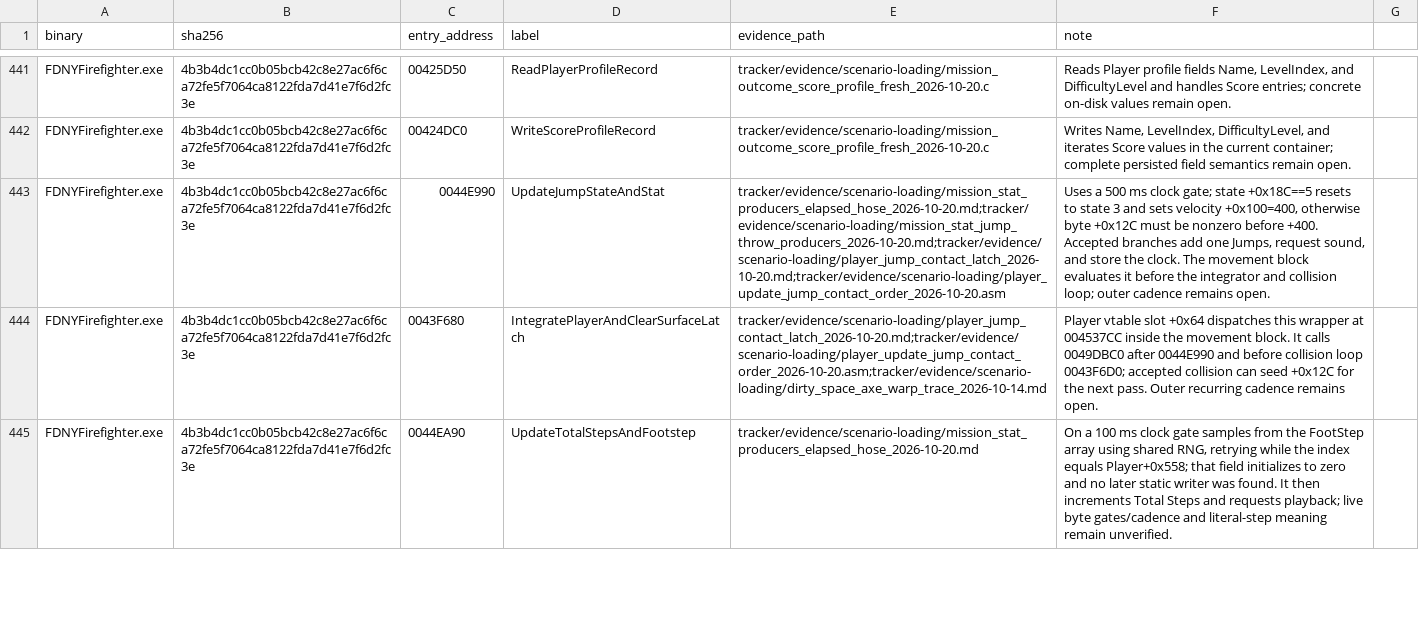
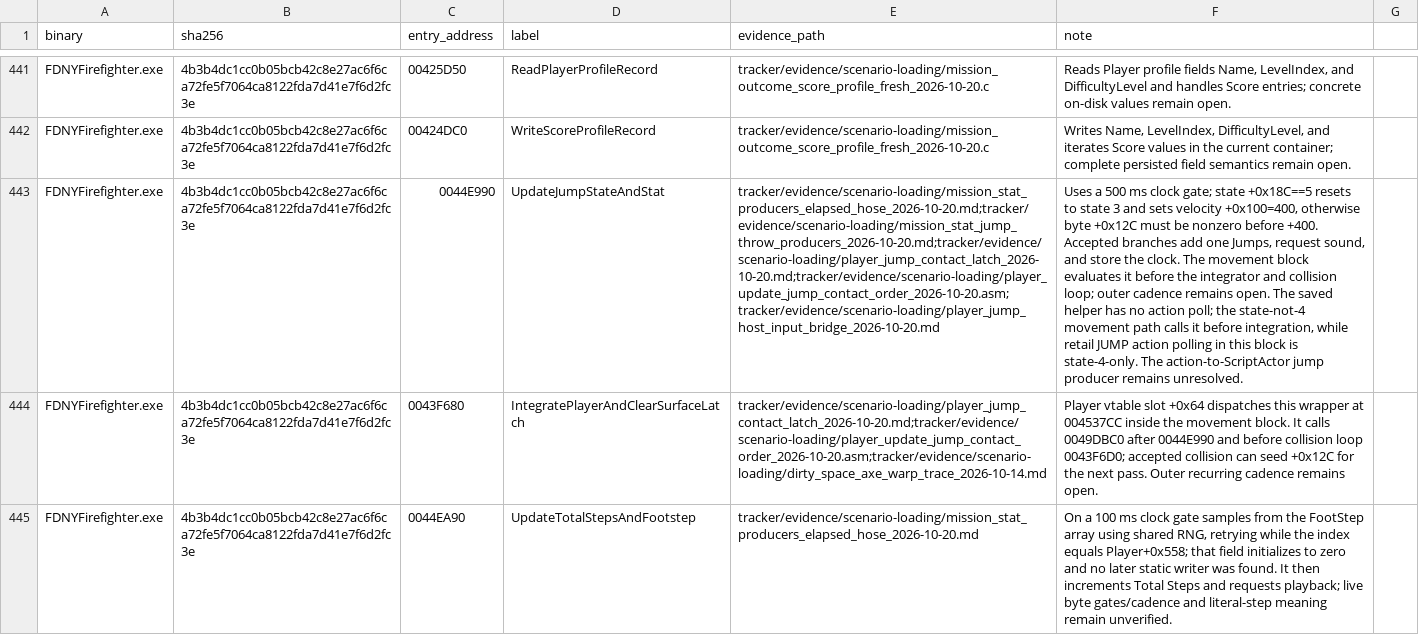
Before and after one commit to JacobPilawa/fdny-maps, a CSV file: decomp_revised/tracker/function_reviews.csv, drawn as a sheet; only a part is shown, gaps mark what is left out; the diff names each change by its address in the sheet, - before the commit and + after, or states it on an @@ line.

```diff
--- a/decomp_revised/tracker/function_reviews.csv
+++ b/decomp_revised/tracker/function_reviews.csv
-E443 (evidence_path): tracker/evidence/scenario-loading/mission_stat_producers_elapsed_hose_2026-10-20.md;tracker/evidence/scenario-loading/mission_stat_jump_throw_producers_2026-10-20.md;tracker/evidence/scenario-loading/player_jump_contact_latch_2026-10-20.md;tracker/evidence/scenario-loading/player_update_jump_contact_order_2026-10-20.asm
+E443 (evidence_path): tracker/evidence/scenario-loading/mission_stat_producers_elapsed_hose_2026-10-20.md;tracker/evidence/scenario-loading/mission_stat_jump_throw_producers_2026-10-20.md;tracker/evidence/scenario-loading/player_jump_contact_latch_2026-10-20.md;tracker/evidence/scenario-loading/player_update_jump_contact_order_2026-10-20.asm;tracker/evidence/scenario-loading/player_jump_host_input_bridge_2026-10-20.md
-F443 (note): …remains open.
+F443 (note): …remains open. The saved helper has no action poll; the state-not-4 movement path calls it before integration, while retail JUMP action polling in this block is state-4-only. The action-to-ScriptActor jump producer remains unresolved.
```
Also changed, not shown: decomp_revised/tracker/manual_code_reviews.csv, decomp_revised/tracker/progress_history.csv, 3 other files.
